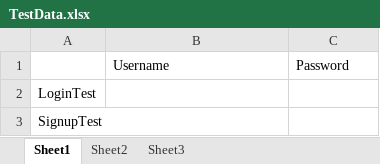
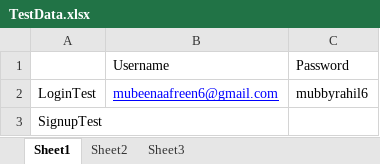
Before and after one commit to MubeenaAfreen/MakeMyTripAutomation, an Excel workbook: seleniumSampleProject/TestData.xlsx, sheet Sheet1, drawn as a sheet; values as stored, in another font and other column widths than the file's, no borders; the diff names each change by its address in the sheet, - before the commit and + after, or states it on an @@ line.

```diff
--- a/seleniumSampleProject/TestData.xlsx (sheet Sheet1)
+++ b/seleniumSampleProject/TestData.xlsx (sheet Sheet1)
-B2: (empty)
+B2: mubeenaafreen6@gmail.com
-C2: (empty)
+C2: mubbyrahil6
```
Also changed, not shown: 9 other files.
